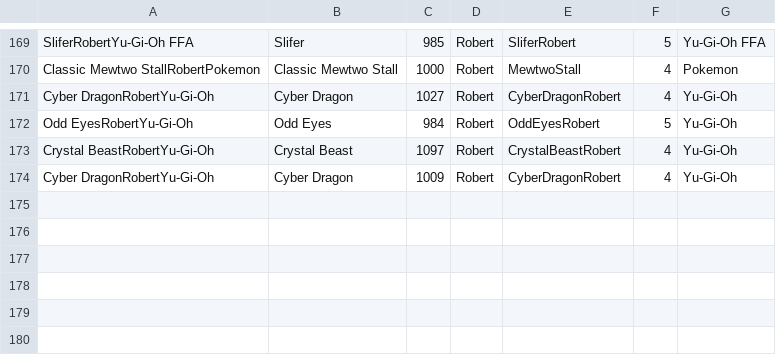
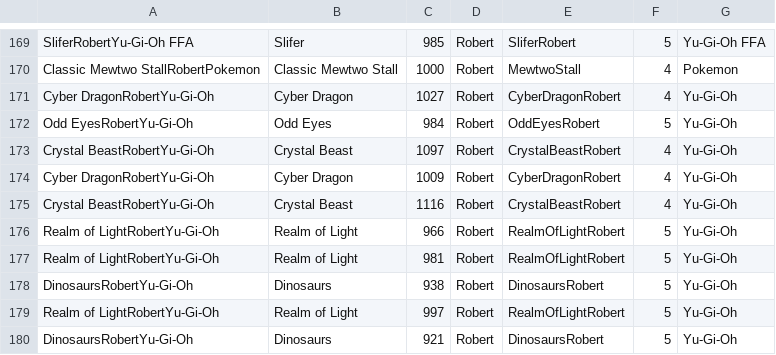
Before and after one commit to BritishKid/deck-tiering, a CSV file: csv/decks.csv, drawn as a sheet; only a part is shown, gaps mark what is left out; the diff names each change by its address in the sheet, - before the commit and + after, or states it on an @@ line.

```diff
--- a/csv/decks.csv
+++ b/csv/decks.csv
+row 175: Crystal BeastRobertYu-Gi-Oh | Crystal Beast | 1116 | Robert | CrystalBeastRobert | 4 | Yu-Gi-Oh
+row 176: Realm of LightRobertYu-Gi-Oh | Realm of Light | 966 | Robert | RealmOfLightRobert | 5 | Yu-Gi-Oh
+row 177: Realm of LightRobertYu-Gi-Oh | Realm of Light | 981 | Robert | RealmOfLightRobert | 5 | Yu-Gi-Oh
+row 178: DinosaursRobertYu-Gi-Oh | Dinosaurs | 938 | Robert | DinosaursRobert | 5 | Yu-Gi-Oh
+row 179: Realm of LightRobertYu-Gi-Oh | Realm of Light | 997 | Robert | RealmOfLightRobert | 5 | Yu-Gi-Oh
+row 180: DinosaursRobertYu-Gi-Oh | Dinosaurs | 921 | Robert | DinosaursRobert | 5 | Yu-Gi-Oh
```
Also changed, not shown: csv/history.csv, 3 other files.
